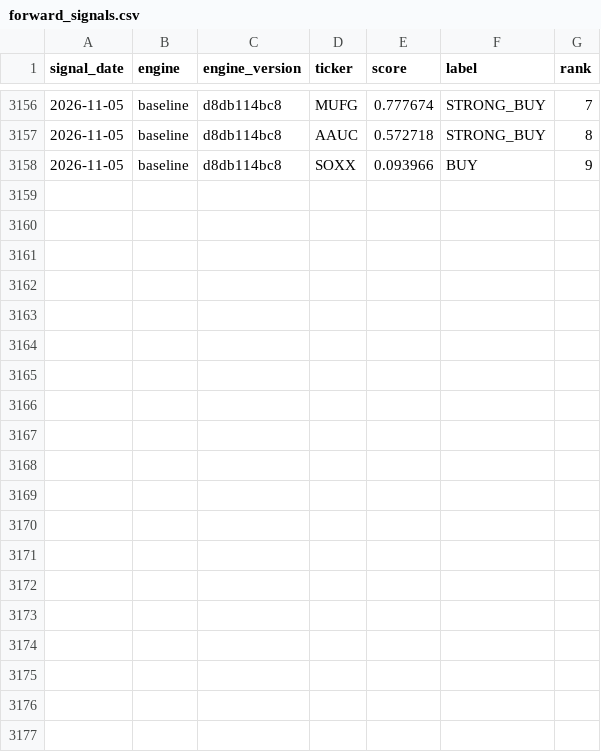
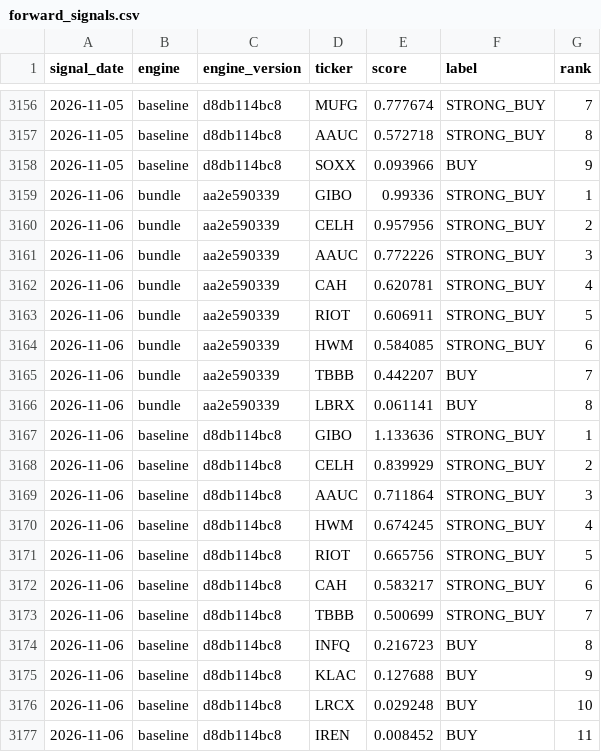
Before and after one commit to djbrig44/squeezes, a CSV file: forward_signals.csv, drawn as a sheet; only a part is shown, gaps mark what is left out.

```diff
--- a/forward_signals.csv
+++ b/forward_signals.csv
@@ -3158 +3158,20 @@ signal_date,engine,engine_version,ticker,score,label,rank
 2026-11-05,baseline,d8db114bc8,SOXX,0.093966,BUY,9
+2026-11-06,bundle,aa2e590339,GIBO,0.99336,STRONG_BUY,1
+2026-11-06,bundle,aa2e590339,CELH,0.957956,STRONG_BUY,2
+2026-11-06,bundle,aa2e590339,AAUC,0.772226,STRONG_BUY,3
+2026-11-06,bundle,aa2e590339,CAH,0.620781,STRONG_BUY,4
+2026-11-06,bundle,aa2e590339,RIOT,0.606911,STRONG_BUY,5
+2026-11-06,bundle,aa2e590339,HWM,0.584085,STRONG_BUY,6
+2026-11-06,bundle,aa2e590339,TBBB,0.442207,BUY,7
+2026-11-06,bundle,aa2e590339,LBRX,0.061141,BUY,8
+2026-11-06,baseline,d8db114bc8,GIBO,1.133636,STRONG_BUY,1
+2026-11-06,baseline,d8db114bc8,CELH,0.839929,STRONG_BUY,2
+2026-11-06,baseline,d8db114bc8,AAUC,0.711864,STRONG_BUY,3
+2026-11-06,baseline,d8db114bc8,HWM,0.674245,STRONG_BUY,4
+2026-11-06,baseline,d8db114bc8,RIOT,0.665756,STRONG_BUY,5
+2026-11-06,baseline,d8db114bc8,CAH,0.583217,STRONG_BUY,6
+2026-11-06,baseline,d8db114bc8,TBBB,0.500699,STRONG_BUY,7
+2026-11-06,baseline,d8db114bc8,INFQ,0.216723,BUY,8
+2026-11-06,baseline,d8db114bc8,KLAC,0.127688,BUY,9
+2026-11-06,baseline,d8db114bc8,LRCX,0.029248,BUY,10
+2026-11-06,baseline,d8db114bc8,IREN,0.008452,BUY,11
```
